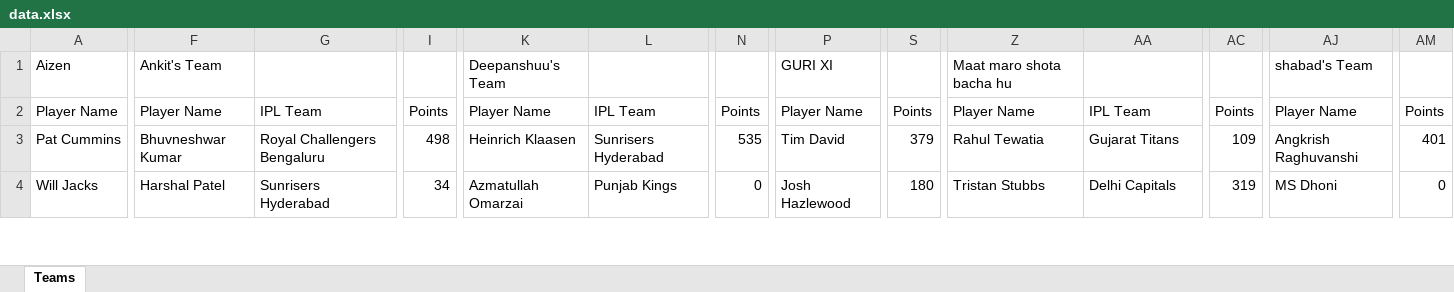
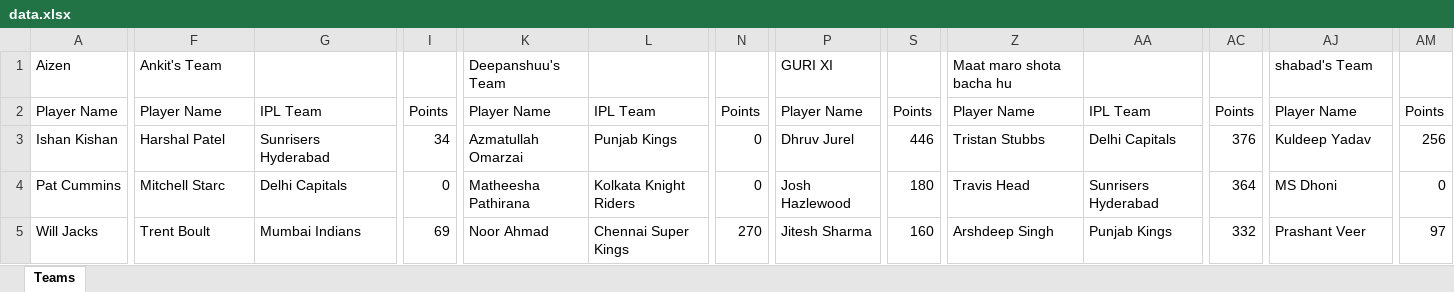
Before and after one commit to shabadgrover/ipl-fantasy, an Excel workbook: public/data.xlsx, sheet Teams, drawn as a sheet; only a part is shown, gaps mark what is left out; values as stored, in another font and other column widths than the file's, no borders; addresses are those after the commit; rows hold the shown columns only; the diff covers the shown part only; the diff names each change by its address in the sheet, - before the commit and + after, or states it on an @@ line.

```diff
--- a/public/data.xlsx (sheet Teams)
+++ b/public/data.xlsx (sheet Teams)
+row 3: Ishan Kishan | Harshal Patel | Sunrisers Hyderabad | 34 | Azmatullah Omarzai | Punjab Kings | 0 | Dhruv Jurel | 446 | Tristan Stubbs | Delhi Capitals | 376 | Kuldeep Yadav | 256
-F4: Bhuvneshwar Kumar
+F4: Mitchell Starc
-G4: Royal Challengers Bengaluru
+G4: Delhi Capitals
-I4: 498
+I4: 0
-K4: Heinrich Klaasen
+K4: Matheesha Pathirana
-L4: Sunrisers Hyderabad
+L4: Kolkata Knight Riders
-N4: 535
+N4: 0
-P4: Tim David
+P4: Josh Hazlewood
-S4: 379
+S4: 180
-Z4: Rahul Tewatia
+Z4: Travis Head
-AA4: Gujarat Titans
+AA4: Sunrisers Hyderabad
-AC4: 109
+AC4: 364
-AJ4: Angkrish Raghuvanshi
+AJ4: MS Dhoni
-AM4: 401
+AM4: 0
-F5: Harshal Patel
+F5: Trent Boult
-G5: Sunrisers Hyderabad
+G5: Mumbai Indians
-I5: 34
+I5: 69
-K5: Azmatullah Omarzai
+K5: Noor Ahmad
-L5: Punjab Kings
+L5: Chennai Super Kings
-N5: 0
+N5: 270
-P5: Josh Hazlewood
+P5: Jitesh Sharma
-S5: 180
+S5: 160
-Z5: Tristan Stubbs
+Z5: Arshdeep Singh
-AA5: Delhi Capitals
+AA5: Punjab Kings
-AC5: 319
+AC5: 332
-AJ5: MS Dhoni
+AJ5: Prashant Veer
-AM5: 0
+AM5: 97
```
Also changed, not shown: 4 added rows, 5 removed rows and 125 edited cells elsewhere in this sheet, 4 other files.
